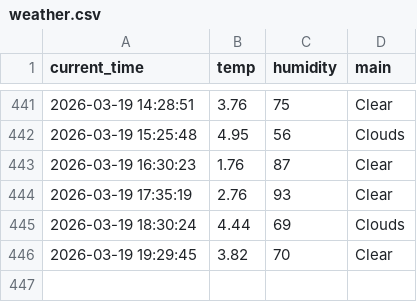
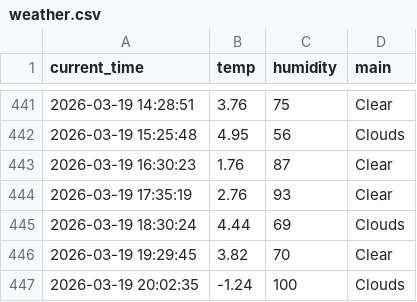
Before and after one commit to kimkcj2007-code/weather_5m, a CSV file: weather.csv, drawn as a sheet; only a part is shown, gaps mark what is left out.

```diff
--- a/weather.csv
+++ b/weather.csv
@@ -446 +446,2 @@ current_time,temp,humidity,main
 2026-03-19 19:29:45,3.82,70,Clear
+2026-03-19 20:02:35,-1.24,100,Clouds
```
